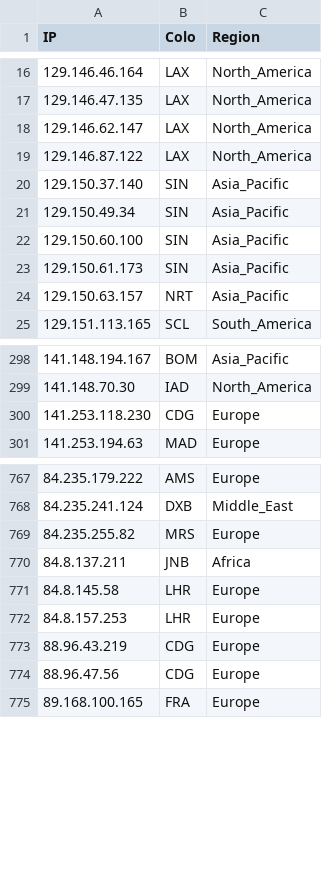
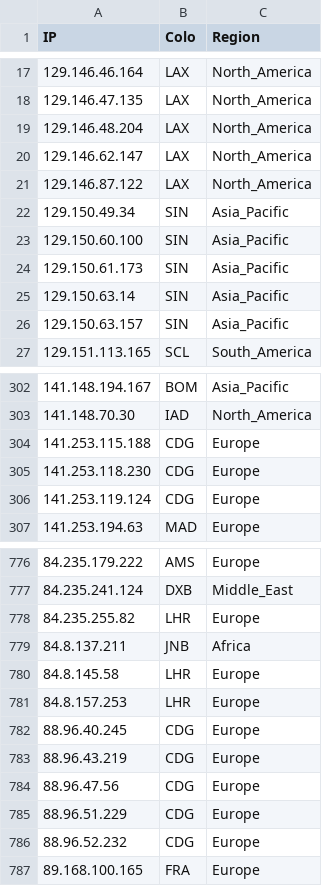
Before and after one commit to xiya-like/proxyip-tracker, a CSV file: result/ips.csv, drawn as a sheet; only a part is shown, gaps mark what is left out; the diff covers the shown part only.

```diff
--- a/result/ips.csv
+++ b/result/ips.csv
@@ -17,5 +18,5 @@ IP,Colo,Region
 129.146.47.135,LAX,North_America
+129.146.48.204,LAX,North_America
 129.146.62.147,LAX,North_America
 129.146.87.122,LAX,North_America
-129.150.37.140,SIN,Asia_Pacific
 129.150.49.34,SIN,Asia_Pacific
@@ -23,3 +24,4 @@ IP,Colo,Region
 129.150.61.173,SIN,Asia_Pacific
-129.150.63.157,NRT,Asia_Pacific
+129.150.63.14,SIN,Asia_Pacific
+129.150.63.157,SIN,Asia_Pacific
 129.151.113.165,SCL,South_America
@@ -299,3 +303,5 @@ IP,Colo,Region
 141.148.70.30,IAD,North_America
+141.253.115.188,CDG,Europe
 141.253.118.230,CDG,Europe
+141.253.119.124,CDG,Europe
 141.253.194.63,MAD,Europe
@@ -768,3 +777,3 @@ IP,Colo,Region
 84.235.241.124,DXB,Middle_East
-84.235.255.82,MRS,Europe
+84.235.255.82,LHR,Europe
 84.8.137.211,JNB,Africa
@@ -772,4 +781,7 @@ IP,Colo,Region
 84.8.157.253,LHR,Europe
+88.96.40.245,CDG,Europe
 88.96.43.219,CDG,Europe
 88.96.47.56,CDG,Europe
+88.96.51.229,CDG,Europe
+88.96.52.232,CDG,Europe
 89.168.100.165,FRA,Europe
```
Also changed, not shown: 23 added rows, 17 removed rows and 42 edited cells elsewhere in this file, result/domains-ips.csv, result/tested-ips.csv.
